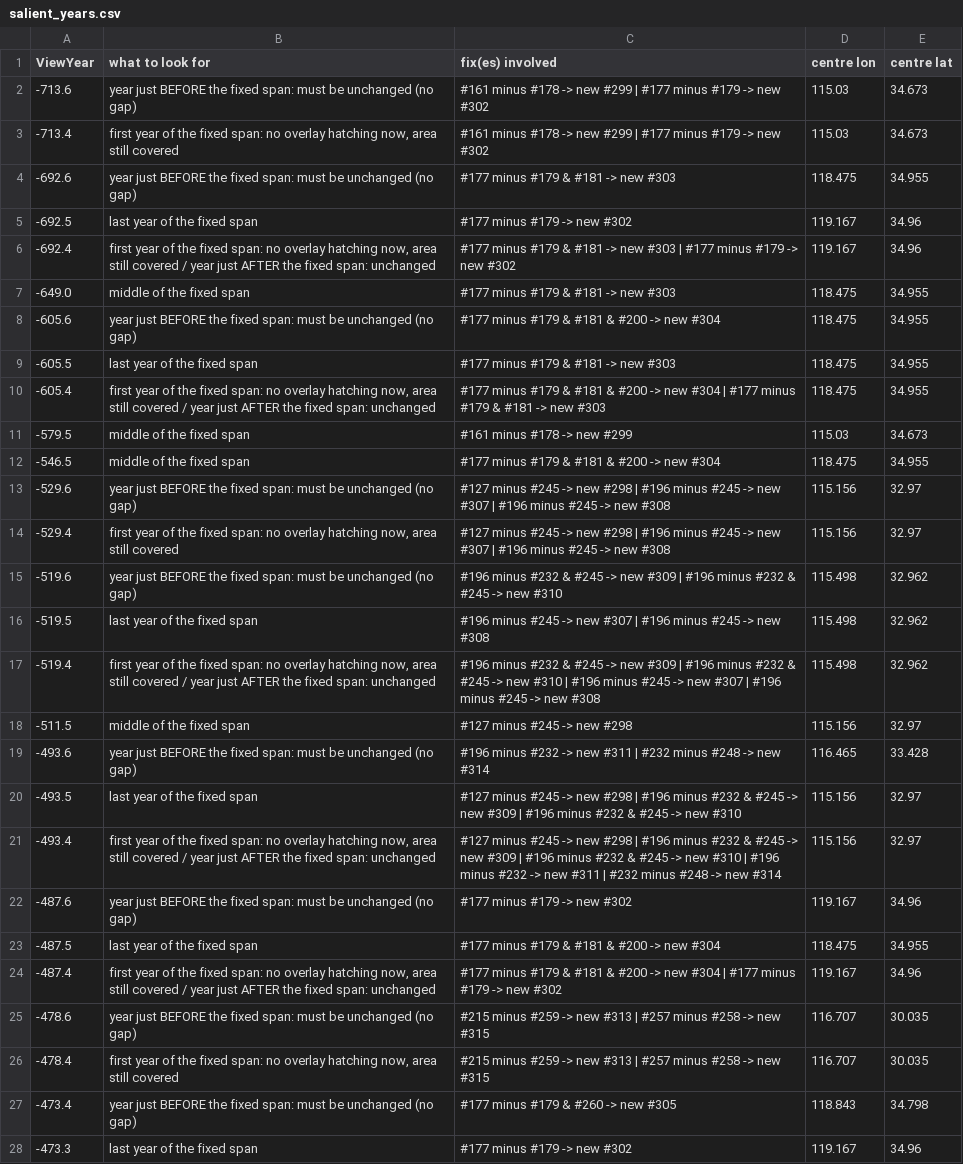
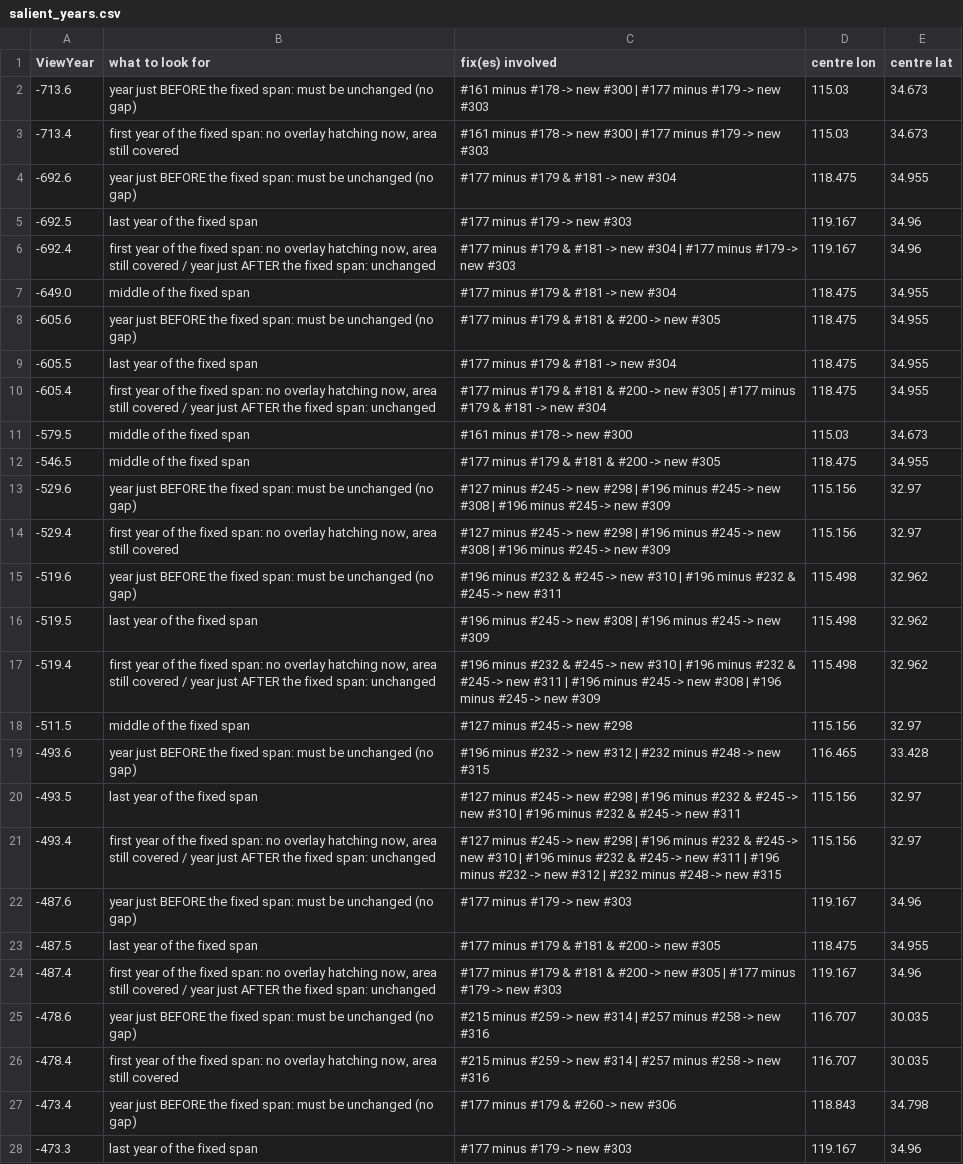
Before and after one commit to cgsoares49/historical-map-viewer, a CSV file: mapper/exports/tileplan_120-115/salient_years.csv, drawn as a sheet; only a part is shown; the diff covers the shown part only; the diff names each change by its address in the sheet, - before the commit and + after, or states it on an @@ line.

```diff
--- a/mapper/exports/tileplan_120-115/salient_years.csv
+++ b/mapper/exports/tileplan_120-115/salient_years.csv
-C2:C3 (fix(es) involved): …-> new #299 | #177 minus #179 -> new #302
+C2:C3 (fix(es) involved): …-> new #300 | #177 minus #179 -> new #303
-C4 (fix(es) involved): #177 minus #179 & #181 -> new #303
+C4 (fix(es) involved): #177 minus #179 & #181 -> new #304
-C5 (fix(es) involved): #177 minus #179 -> new #302
+C5 (fix(es) involved): #177 minus #179 -> new #303
-C6 (fix(es) involved): …-> new #303 | #177 minus #179 -> new #302
+C6 (fix(es) involved): …-> new #304 | #177 minus #179 -> new #303
-C7 (fix(es) involved): #177 minus #179 & #181 -> new #303
+C7 (fix(es) involved): #177 minus #179 & #181 -> new #304
-C8 (fix(es) involved): #177 minus #179 & #181 & #200 -> new #304
+C8 (fix(es) involved): #177 minus #179 & #181 & #200 -> new #305
-C9 (fix(es) involved): #177 minus #179 & #181 -> new #303
+C9 (fix(es) involved): #177 minus #179 & #181 -> new #304
-C10 (fix(es) involved): …-> new #304 | #177 minus #179 & #181 -> new #303
+C10 (fix(es) involved): …-> new #305 | #177 minus #179 & #181 -> new #304
-C11 (fix(es) involved): #161 minus #178 -> new #299
+C11 (fix(es) involved): #161 minus #178 -> new #300
-C12 (fix(es) involved): #177 minus #179 & #181 & #200 -> new #304
+C12 (fix(es) involved): #177 minus #179 & #181 & #200 -> new #305
-C13:C14 (fix(es) involved): …-> new #307 | #196 minus #245 -> new #308
+C13:C14 (fix(es) involved): …-> new #308 | #196 minus #245 -> new #309
-C15 (fix(es) involved): …-> new #309 | #196 minus #232 & #245 -> new #310
+C15 (fix(es) involved): …-> new #310 | #196 minus #232 & #245 -> new #311
-C16 (fix(es) involved): …-> new #307 | #196 minus #245 -> new #308
+C16 (fix(es) involved): …-> new #308 | #196 minus #245 -> new #309
-C17 (fix(es) involved): …-> new #309 | #196 minus #232 & #245 -> new #310 | #196 minus #245 -> new #307 | #196 minus #245 -> new #308
+C17 (fix(es) involved): …-> new #310 | #196 minus #232 & #245 -> new #311 | #196 minus #245 -> new #308 | #196 minus #245 -> new #309
-C19 (fix(es) involved): …-> new #311 | #232 minus #248 -> new #314
+C19 (fix(es) involved): …-> new #312 | #232 minus #248 -> new #315
-C20 (fix(es) involved): …-> new #309 | #196 minus #232 & #245 -> new #310
+C20 (fix(es) involved): …-> new #310 | #196 minus #232 & #245 -> new #311
-C21 (fix(es) involved): …-> new #309 | #196 minus #232 & #245 -> new #310 | #196 minus #232 -> new #311 | #232 minus #248 -> new #314
+C21 (fix(es) involved): …-> new #310 | #196 minus #232 & #245 -> new #311 | #196 minus #232 -> new #312 | #232 minus #248 -> new #315
-C22 (fix(es) involved): #177 minus #179 -> new #302
+C22 (fix(es) involved): #177 minus #179 -> new #303
-C23 (fix(es) involved): #177 minus #179 & #181 & #200 -> new #304
+C23 (fix(es) involved): #177 minus #179 & #181 & #200 -> new #305
-C24 (fix(es) involved): …-> new #304 | #177 minus #179 -> new #302
+C24 (fix(es) involved): …-> new #305 | #177 minus #179 -> new #303
-C25:C26 (fix(es) involved): …-> new #313 | #257 minus #258 -> new #315
+C25:C26 (fix(es) involved): …-> new #314 | #257 minus #258 -> new #316
-C27 (fix(es) involved): #177 minus #179 & #260 -> new #305
+C27 (fix(es) involved): #177 minus #179 & #260 -> new #306
-C28 (fix(es) involved): #177 minus #179 -> new #302
+C28 (fix(es) involved): #177 minus #179 -> new #303
```
Also changed, not shown: 5 added rows and 47 edited cells elsewhere in this file, 8 other files.
